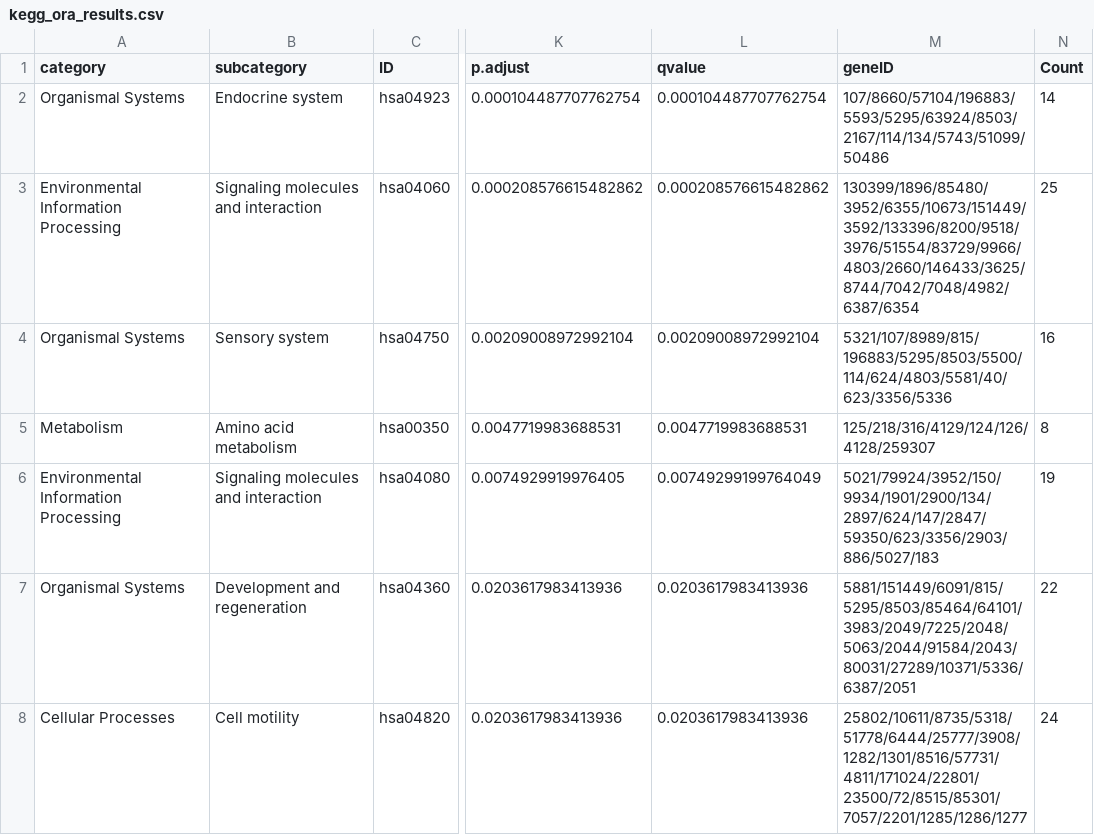
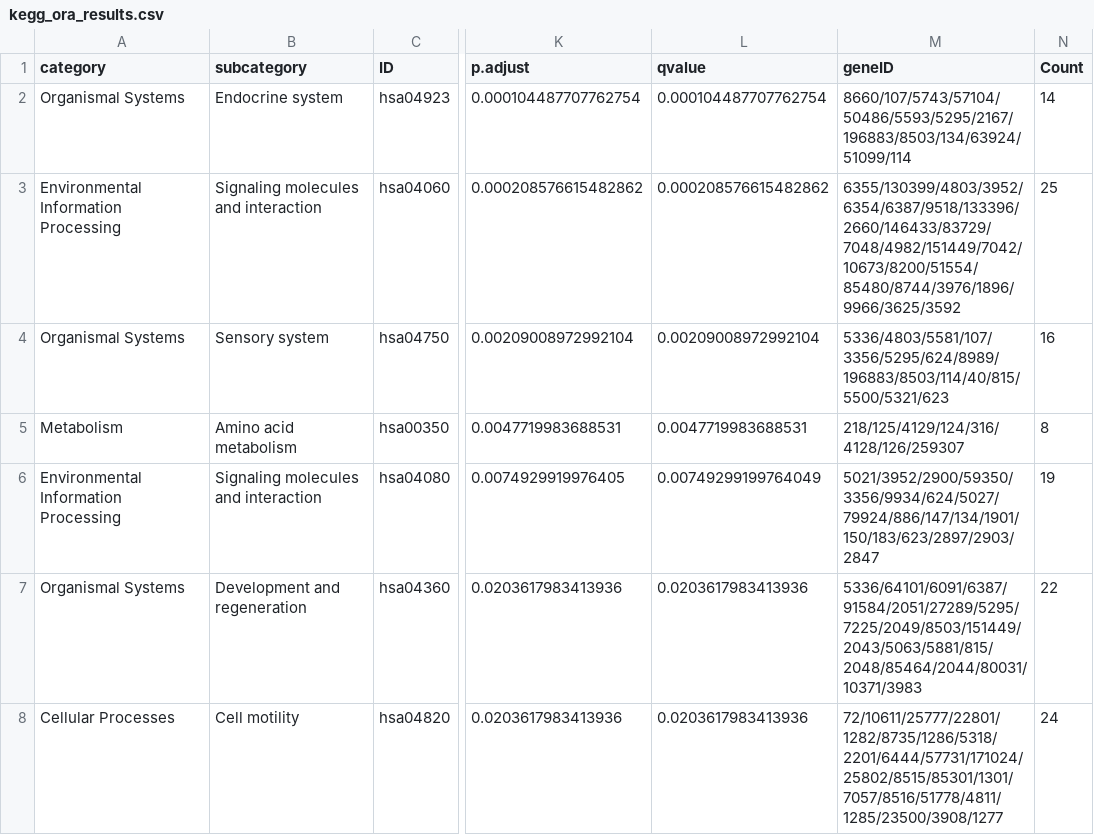
Before and after one commit to senaesen13/bioinformatics-learning, a CSV file: week2-day2-gsea/results/kegg_ora_results.csv, drawn as a sheet; only a part is shown, gaps mark what is left out; the diff covers the shown part only; the diff names each change by its address in the sheet, - before the commit and + after, or states it on an @@ line.

```diff
--- a/week2-day2-gsea/results/kegg_ora_results.csv
+++ b/week2-day2-gsea/results/kegg_ora_results.csv
-M2 (geneID): 107/8660/57104/196883/5593/5295/63924/8503/2167/114/134/5743/51099/50486
+M2 (geneID): 8660/107/5743/57104/50486/5593/5295/2167/196883/8503/134/63924/51099/114
-M3 (geneID): 130399/1896/85480/3952/6355/10673/151449/3592/133396/8200/9518/3976/51554/83729/9966/4803/2660/146433/3625/8744/7042/7048/4982/6387/6354
+M3 (geneID): 6355/130399/4803/3952/6354/6387/9518/133396/2660/146433/83729/7048/4982/151449/7042/10673/8200/51554/85480/8744/3976/1896/9966/3625/3592
-M4 (geneID): 5321/107/8989/815/196883/5295/8503/5500/114/624/4803/5581/40/623/3356/5336
+M4 (geneID): 5336/4803/5581/107/3356/5295/624/8989/196883/8503/114/40/815/5500/5321/623
-M5 (geneID): 125/218/316/4129/124/126/4128/259307
+M5 (geneID): 218/125/4129/124/316/4128/126/259307
-M6 (geneID): 5021/79924/3952/150/9934/1901/2900/134/2897/624/147/2847/59350/623/3356/2903/886/5027/183
+M6 (geneID): 5021/3952/2900/59350/3356/9934/624/5027/79924/886/147/134/1901/150/183/623/2897/2903/2847
-M7 (geneID): 5881/151449/6091/815/5295/8503/85464/64101/3983/2049/7225/2048/5063/2044/91584/2043/80031/27289/10371/5336/6387/2051
+M7 (geneID): 5336/64101/6091/6387/91584/2051/27289/5295/7225/2049/8503/151449/2043/5063/5881/815/2048/85464/2044/80031/10371/3983
-M8 (geneID): 25802/10611/8735/5318/51778/6444/25777/3908/1282/1301/8516/57731/4811/171024/22801/23500/72/8515/85301/7057/2201/1285/1286/1277
+M8 (geneID): 72/10611/25777/22801/1282/8735/1286/5318/2201/6444/57731/171024/25802/8515/85301/1301/7057/8516/51778/4811/1285/23500/3908/1277
```
Also changed, not shown: 7 edited cells elsewhere in this file, week2-day2-gsea/results/go_ora_results.csv, 4 other files.
